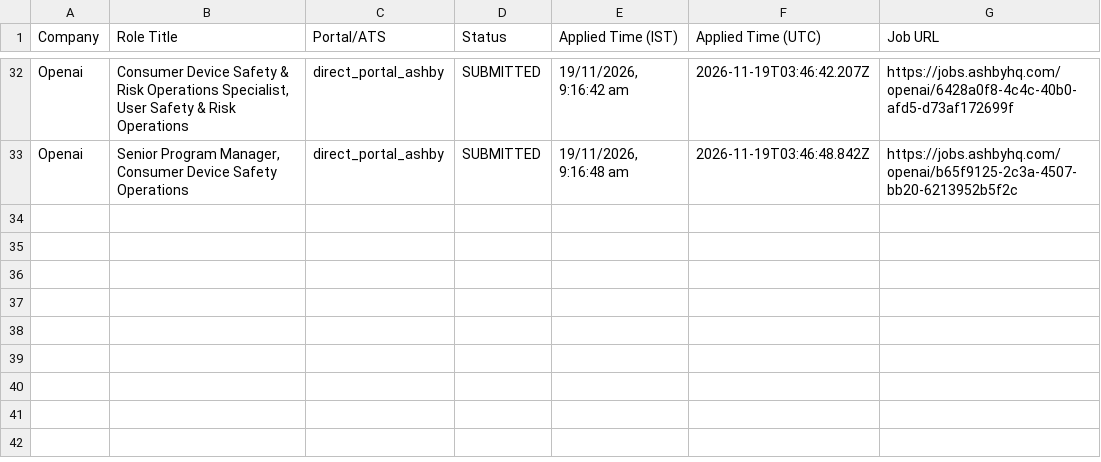
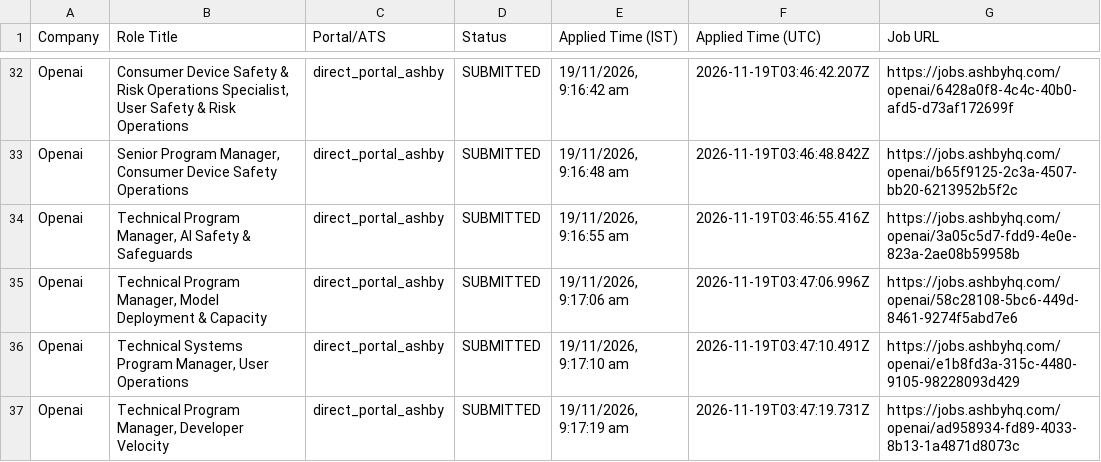
Before and after one commit to sandeepramaswamykashyap-coder/job-search-agent, a CSV file: consolidated_applications_master.csv, drawn as a sheet; only a part is shown, gaps mark what is left out.

```diff
--- a/consolidated_applications_master.csv
+++ b/consolidated_applications_master.csv
@@ -33 +33,5 @@ Company,Role Title,Portal/ATS,Status,Applied Time (IST),Applied Time (UTC),Job U
 "Openai","Senior Program Manager, Consumer Device Safety Operations","direct_portal_ashby","SUBMITTED","19/11/2026, 9:16:48 am","2026-11-19T03:46:48.842Z","https://jobs.ashbyhq.com/openai/b65f9125-2c3a-4507-bb20-6213952b5f2c"
+"Openai","Technical Program Manager, AI Safety & Safeguards","direct_portal_ashby","SUBMITTED","19/11/2026, 9:16:55 am","2026-11-19T03:46:55.416Z","https://jobs.ashbyhq.com/openai/3a05c5d7-fdd9-4e0e-823a-2ae08b59958b"
+"Openai","Technical Program Manager, Model Deployment & Capacity","direct_portal_ashby","SUBMITTED","19/11/2026, 9:17:06 am","2026-11-19T03:47:06.996Z","https://jobs.ashbyhq.com/openai/58c28108-5bc6-449d-8461-9274f5abd7e6"
+"Openai","Technical Systems Program Manager, User Operations","direct_portal_ashby","SUBMITTED","19/11/2026, 9:17:10 am","2026-11-19T03:47:10.491Z","https://jobs.ashbyhq.com/openai/e1b8fd3a-315c-4480-9105-98228093d429"
+"Openai","Technical Program Manager, Developer Velocity","direct_portal_ashby","SUBMITTED","19/11/2026, 9:17:19 am","2026-11-19T03:47:19.731Z","https://jobs.ashbyhq.com/openai/ad958934-fd89-4033-8b13-1a4871d8073c"
```
Also changed, not shown: verified_clean_applications.csv, 3 other files.
